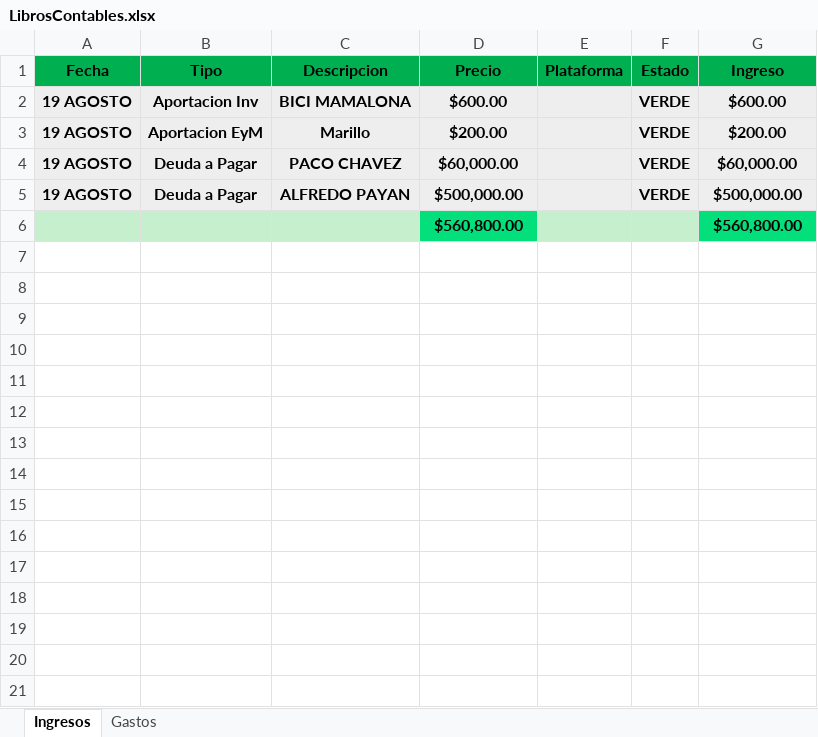
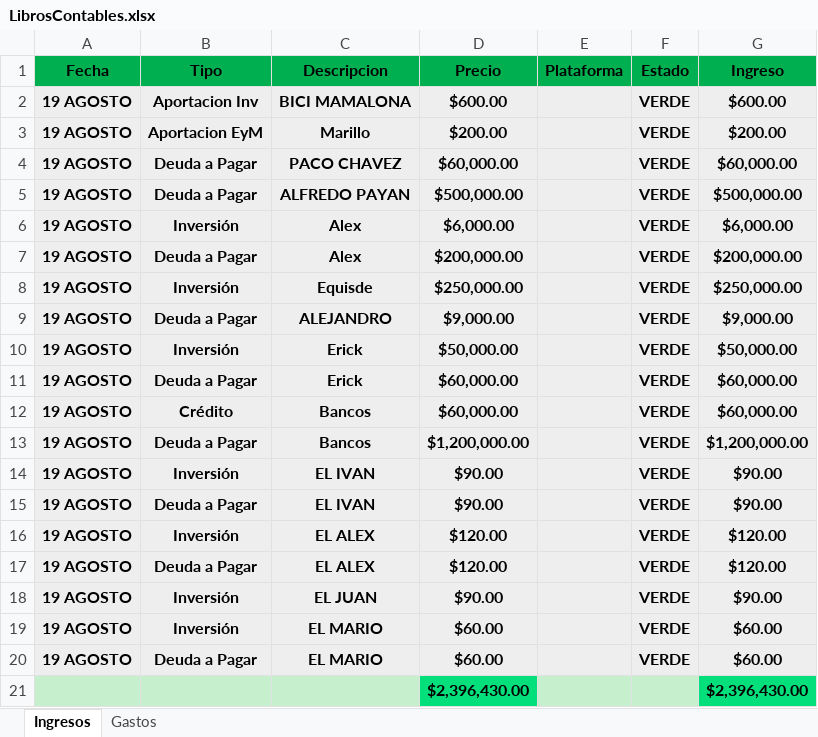
Before and after one commit to Alisbasa/EPIC-MOUNTAIN-SYSTEM, an Excel workbook: JavaApplication19/src/excel/LibrosContables.xlsx, sheet Ingresos, drawn as a sheet; values as stored, in another font and other column widths than the file's, no borders; removed rows and columns are numbered as before the commit, all else as after; the diff names each change by its address in the sheet, - before the commit and + after, or states it on an @@ line.

```diff
--- a/JavaApplication19/src/excel/LibrosContables.xlsx (sheet Ingresos)
+++ b/JavaApplication19/src/excel/LibrosContables.xlsx (sheet Ingresos)
-row 6:  |  |  | $560,800.00 |  |  | $560,800.00
+row 6: 19 AGOSTO | Inversión | Alex | $6,000.00 |  | VERDE | $6,000.00
+row 7: 19 AGOSTO | Deuda a Pagar | Alex | $200,000.00 |  | VERDE | $200,000.00
+row 8: 19 AGOSTO | Inversión | Equisde | $250,000.00 |  | VERDE | $250,000.00
+row 9: 19 AGOSTO | Deuda a Pagar | ALEJANDRO | $9,000.00 |  | VERDE | $9,000.00
+row 10: 19 AGOSTO | Inversión | Erick | $50,000.00 |  | VERDE | $50,000.00
+row 11: 19 AGOSTO | Deuda a Pagar | Erick | $60,000.00 |  | VERDE | $60,000.00
+row 12: 19 AGOSTO | Crédito | Bancos | $60,000.00 |  | VERDE | $60,000.00
+row 13: 19 AGOSTO | Deuda a Pagar | Bancos | $1,200,000.00 |  | VERDE | $1,200,000.00
+row 14: 19 AGOSTO | Inversión | EL IVAN | $90.00 |  | VERDE | $90.00
+row 15: 19 AGOSTO | Deuda a Pagar | EL IVAN | $90.00 |  | VERDE | $90.00
+row 16: 19 AGOSTO | Inversión | EL ALEX | $120.00 |  | VERDE | $120.00
+row 17: 19 AGOSTO | Deuda a Pagar | EL ALEX | $120.00 |  | VERDE | $120.00
+row 18: 19 AGOSTO | Inversión | EL JUAN | $90.00 |  | VERDE | $90.00
+row 19: 19 AGOSTO | Inversión | EL MARIO | $60.00 |  | VERDE | $60.00
+row 20: 19 AGOSTO | Deuda a Pagar | EL MARIO | $60.00 |  | VERDE | $60.00
+row 21:  |  |  | $2,396,430.00 |  |  | $2,396,430.00
```
Also changed, not shown: JavaApplication19/src/20/Equipo y Mobiliario.xlsx, JavaApplication19/src/20/Facturacion.xlsx, 8 other files.
